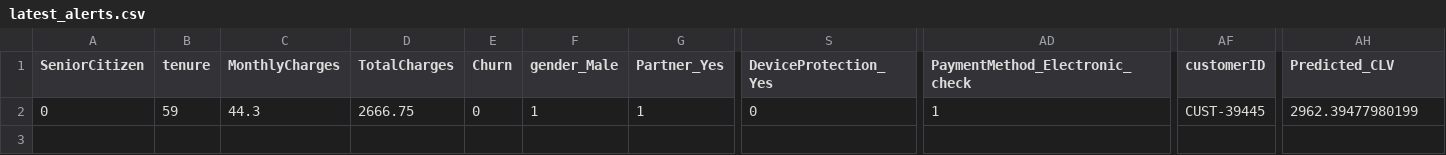
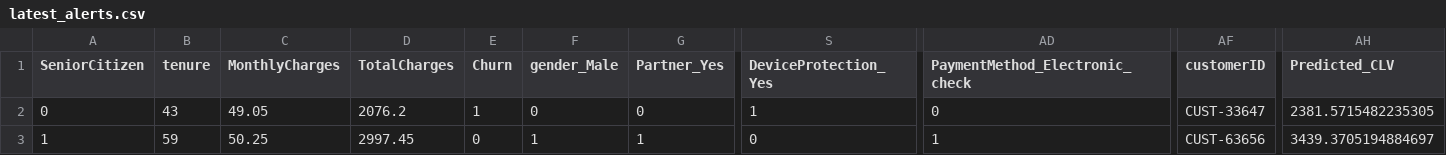
Before and after one commit to shaurya-portfolio/telco-retention-simulator, a CSV file: data/latest_alerts.csv, drawn as a sheet; only a part is shown, gaps mark what is left out; rows hold the shown columns only; the diff names each change by its address in the sheet, - before the commit and + after, or states it on an @@ line.

```diff
--- a/data/latest_alerts.csv
+++ b/data/latest_alerts.csv
-B2 (tenure): 59
+B2 (tenure): 43
-C2 (MonthlyCharges): 44.3
+C2 (MonthlyCharges): 49.05
-D2 (TotalCharges): 2666.75
+D2 (TotalCharges): 2076.2
-E2 (Churn): 0
+E2 (Churn): 1
-F2 (gender_Male): 1
+F2 (gender_Male): 0
-G2 (Partner_Yes): 1
+G2 (Partner_Yes): 0
-S2 (DeviceProtection_Yes): 0
+S2 (DeviceProtection_Yes): 1
-AD2 (PaymentMethod_Electronic_check): 1
+AD2 (PaymentMethod_Electronic_check): 0
-AF2 (customerID): CUST-39445
+AF2 (customerID): CUST-33647
-AH2 (Predicted_CLV): 2962.39477980199
+AH2 (Predicted_CLV): 2381.5715482235305
+row 3: 1 | 59 | 50.25 | 2997.45 | 0 | 1 | 1 | 0 | 1 | CUST-63656 | 3439.3705194884697
```
Also changed, not shown: 1 other file.
